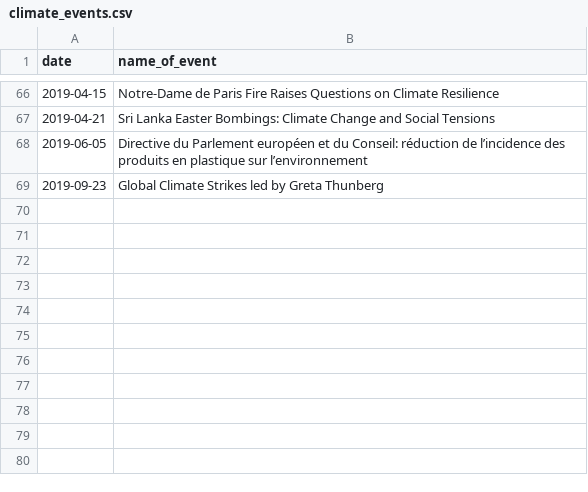
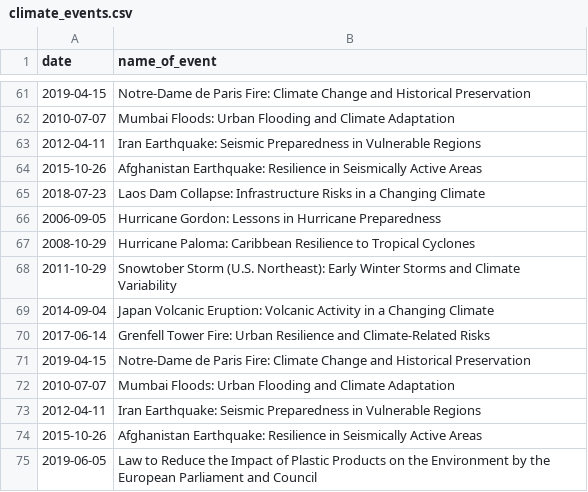
Before and after one commit to agatha-duzan/ada-2023-project-fadamily, a CSV file: data/climate_events.csv, drawn as a sheet; only a part is shown, gaps mark what is left out; the diff covers the shown part only.

Commit message:
update csv climate_events

```diff
--- a/data/climate_events.csv
+++ b/data/climate_events.csv
@@ -66,4 +61,15 @@ date,name_of_event
-2019-04-15,Notre-Dame de Paris Fire Raises Questions on Climate Resilience
-2019-04-21,Sri Lanka Easter Bombings: Climate Change and Social Tensions
-2019-06-05,Directive du Parlement européen et du Conseil: réduction de l’incidence des produits en plastique sur l’environnement
-2019-09-23,Global Climate Strikes led by Greta Thunberg
+2019-04-15,Notre-Dame de Paris Fire: Climate Change and Historical Preservation
+2010-07-07,Mumbai Floods: Urban Flooding and Climate Adaptation
+2012-04-11,Iran Earthquake: Seismic Preparedness in Vulnerable Regions
+2015-10-26,Afghanistan Earthquake: Resilience in Seismically Active Areas
+2018-07-23,Laos Dam Collapse: Infrastructure Risks in a Changing Climate
+2006-09-05,Hurricane Gordon: Lessons in Hurricane Preparedness
+2008-10-29,Hurricane Paloma: Caribbean Resilience to Tropical Cyclones
+2011-10-29,Snowtober Storm (U.S. Northeast): Early Winter Storms and Climate Variability
+2014-09-04,Japan Volcanic Eruption: Volcanic Activity in a Changing Climate
+2017-06-14,Grenfell Tower Fire: Urban Resilience and Climate-Related Risks
+2019-04-15,Notre-Dame de Paris Fire: Climate Change and Historical Preservation
+2010-07-07,Mumbai Floods: Urban Flooding and Climate Adaptation
+2012-04-11,Iran Earthquake: Seismic Preparedness in Vulnerable Regions
+2015-10-26,Afghanistan Earthquake: Resilience in Seismically Active Areas
+2019-06-05,Law to Reduce the Impact of Plastic Products on the Environment by the European Parliament and Council
```
Also changed, not shown: 11 added rows, 15 removed rows and 32 moved rows elsewhere in this file.
